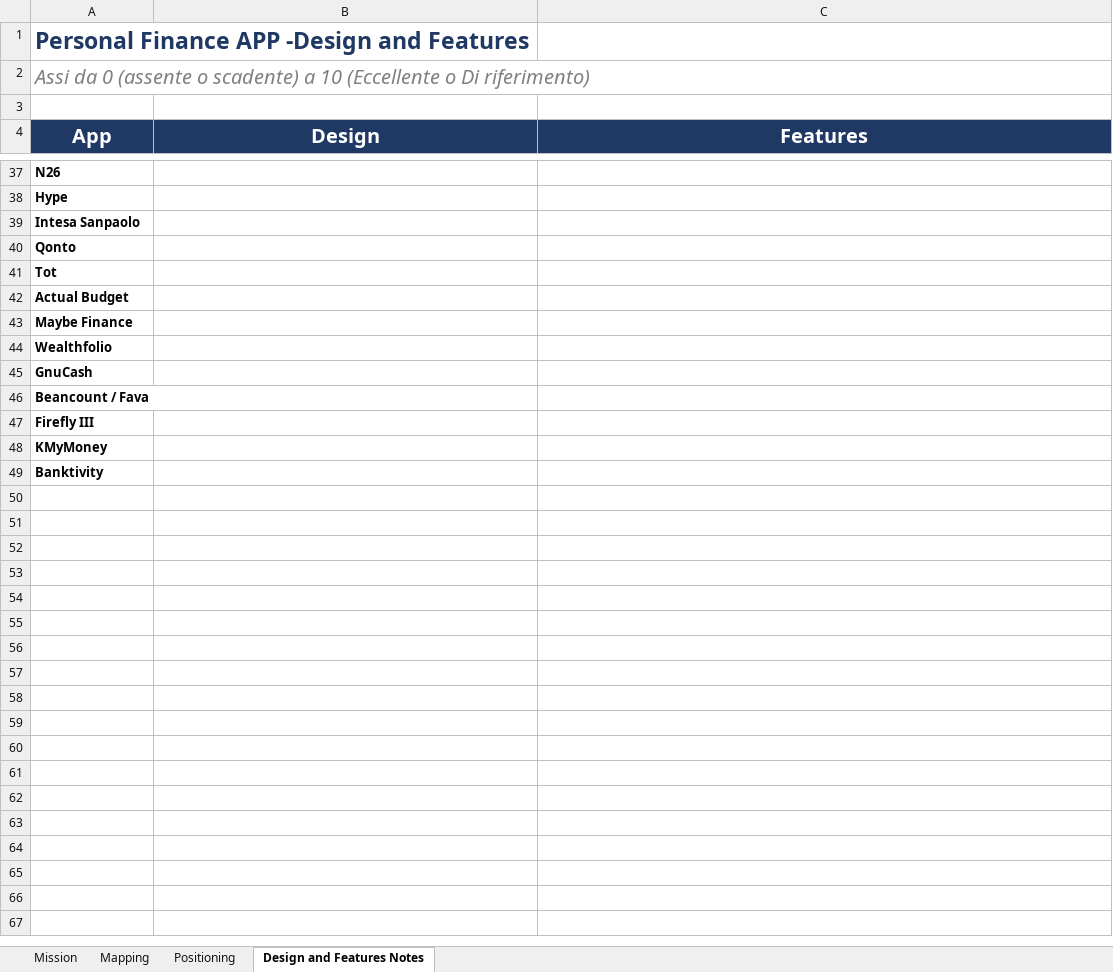
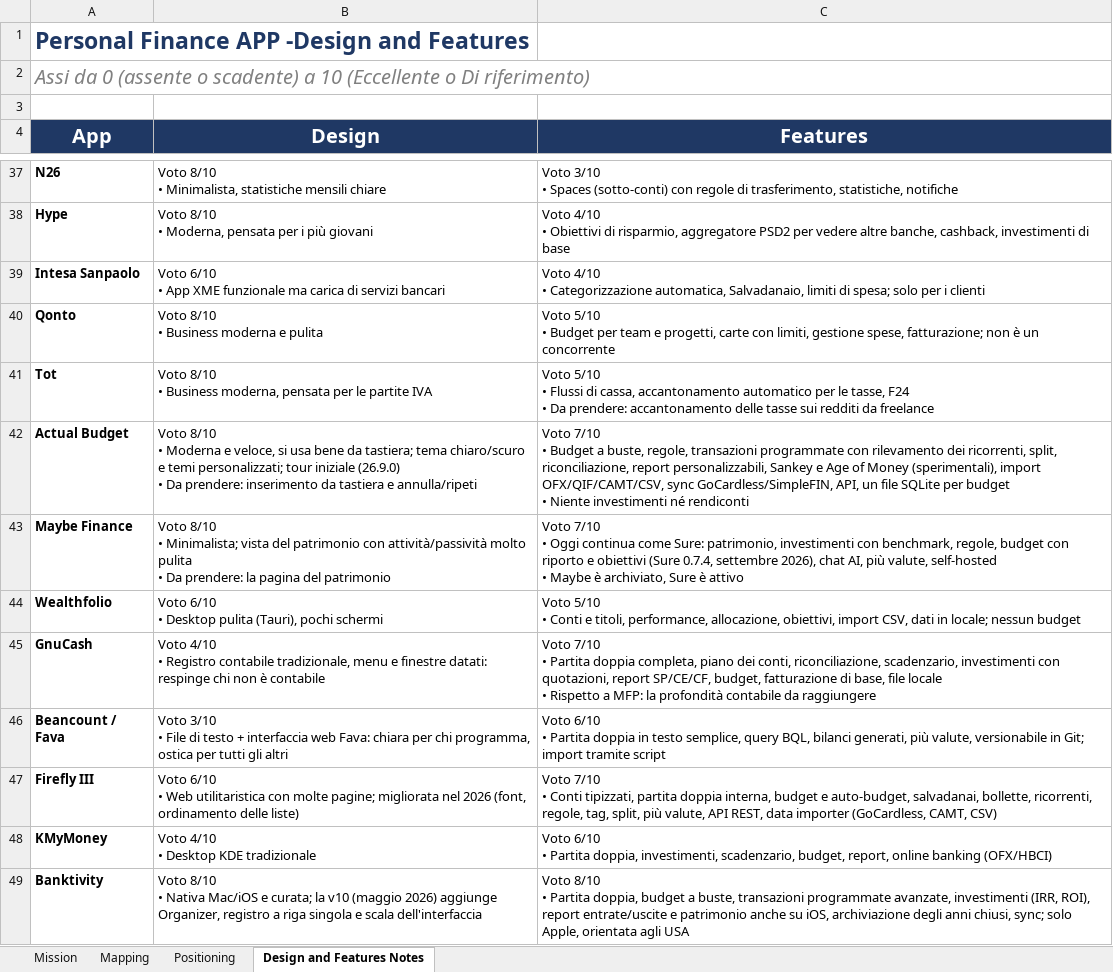
Before and after one commit to Dona317/MyFinancePlace, an Excel workbook: docs/Strategy and Business/Analisi Strategica.xlsx, sheet Design and Features Notes, drawn as a sheet; only a part is shown, gaps mark what is left out; values as stored, in another font and other column widths than the file's, no borders; table styles not drawn; ↵ is a line break in a cell; the diff covers the shown part only; the diff names each change by its address in the sheet, - before the commit and + after, or states it on an @@ line.

```diff
--- a/docs/Strategy and Business/Analisi Strategica.xlsx (sheet Design and Features Notes)
+++ b/docs/Strategy and Business/Analisi Strategica.xlsx (sheet Design and Features Notes)
-B37 (Design): (empty)
+B37 (Design): Voto 8/10 ↵ • Minimalista, statistiche mensili chiare
-C37 (Features): (empty)
+C37 (Features): Voto 3/10 ↵ • Spaces (sotto-conti) con regole di trasferimento, statistiche, notifiche
-B38 (Design): (empty)
+B38 (Design): Voto 8/10 ↵ • Moderna, pensata per i più giovani
-C38 (Features): (empty)
+C38 (Features): Voto 4/10 ↵ • Obiettivi di risparmio, aggregatore PSD2 per vedere altre banche, cashback, investimenti di base
-B39 (Design): (empty)
+B39 (Design): Voto 6/10 ↵ • App XME funzionale ma carica di servizi bancari
-C39 (Features): (empty)
+C39 (Features): Voto 4/10 ↵ • Categorizzazione automatica, Salvadanaio, limiti di spesa; solo per i clienti
-B40 (Design): (empty)
+B40 (Design): Voto 8/10 ↵ • Business moderna e pulita
-C40 (Features): (empty)
+C40 (Features): Voto 5/10 ↵ • Budget per team e progetti, carte con limiti, gestione spese, fatturazione; non è un concorrente
-B41 (Design): (empty)
+B41 (Design): Voto 8/10 ↵ • Business moderna, pensata per le partite IVA
-C41 (Features): (empty)
+C41 (Features): Voto 5/10 ↵ • Flussi di cassa, accantonamento automatico per le tasse, F24 ↵ • Da prendere: accantonamento delle tasse sui redditi da freelance
-B42 (Design): (empty)
+B42 (Design): Voto 8/10 ↵ • Moderna e veloce, si usa bene da tastiera; tema chiaro/scuro e temi personalizzati; tour iniziale (26.9.0) ↵ • Da prendere: inserimento da tastiera e annulla/ripeti
-C42 (Features): (empty)
+C42 (Features): Voto 7/10 ↵ • Budget a buste, regole, transazioni programmate con rilevamento dei ricorrenti, split, riconciliazione, report personalizzabili, Sankey e Age of Money (sperimentali), import OFX/QIF/CAMT/CSV, sync GoCardless/SimpleFIN, API, un file SQLite per budget ↵ • Niente investimenti né rendiconti
-B43 (Design): (empty)
+B43 (Design): Voto 8/10 ↵ • Minimalista; vista del patrimonio con attività/passività molto pulita ↵ • Da prendere: la pagina del patrimonio
-C43 (Features): (empty)
+C43 (Features): Voto 7/10 ↵ • Oggi continua come Sure: patrimonio, investimenti con benchmark, regole, budget con riporto e obiettivi (Sure 0.7.4, settembre 2026), chat AI, più valute, self-hosted ↵ • Maybe è archiviato, Sure è attivo
-B44 (Design): (empty)
+B44 (Design): Voto 6/10 ↵ • Desktop pulita (Tauri), pochi schermi
-C44 (Features): (empty)
+C44 (Features): Voto 5/10 ↵ • Conti e titoli, performance, allocazione, obiettivi, import CSV, dati in locale; nessun budget
-B45 (Design): (empty)
+B45 (Design): Voto 4/10 ↵ • Registro contabile tradizionale, menu e finestre datati: respinge chi non è contabile
-C45 (Features): (empty)
+C45 (Features): Voto 7/10 ↵ • Partita doppia completa, piano dei conti, riconciliazione, scadenzario, investimenti con quotazioni, report SP/CE/CF, budget, fatturazione di base, file locale ↵ • Rispetto a MFP: la profondità contabile da raggiungere
-B46 (Design): (empty)
+B46 (Design): Voto 3/10 ↵ • File di testo + interfaccia web Fava: chiara per chi programma, ostica per tutti gli altri
-C46 (Features): (empty)
+C46 (Features): Voto 6/10 ↵ • Partita doppia in testo semplice, query BQL, bilanci generati, più valute, versionabile in Git; import tramite script
-B47 (Design): (empty)
+B47 (Design): Voto 6/10 ↵ • Web utilitaristica con molte pagine; migliorata nel 2026 (font, ordinamento delle liste)
-C47 (Features): (empty)
+C47 (Features): Voto 7/10 ↵ • Conti tipizzati, partita doppia interna, budget e auto-budget, salvadanai, bollette, ricorrenti, regole, tag, split, più valute, API REST, data importer (GoCardless, CAMT, CSV)
-B48 (Design): (empty)
+B48 (Design): Voto 4/10 ↵ • Desktop KDE tradizionale
-C48 (Features): (empty)
+C48 (Features): Voto 6/10 ↵ • Partita doppia, investimenti, scadenzario, budget, report, online banking (OFX/HBCI)
-B49 (Design): (empty)
+B49 (Design): Voto 8/10 ↵ • Nativa Mac/iOS e curata; la v10 (maggio 2026) aggiunge Organizer, registro a riga singola e scala dell'interfaccia
-C49 (Features): (empty)
+C49 (Features): Voto 8/10 ↵ • Partita doppia, budget a buste, transazioni programmate avanzate, investimenti (IRR, ROI), report entrate/uscite e patrimonio anche su iOS, archiviazione degli anni chiusi, sync; solo Apple, orientata agli USA
```
Also changed, not shown: 64 edited cells elsewhere in this sheet, 2 other files.
